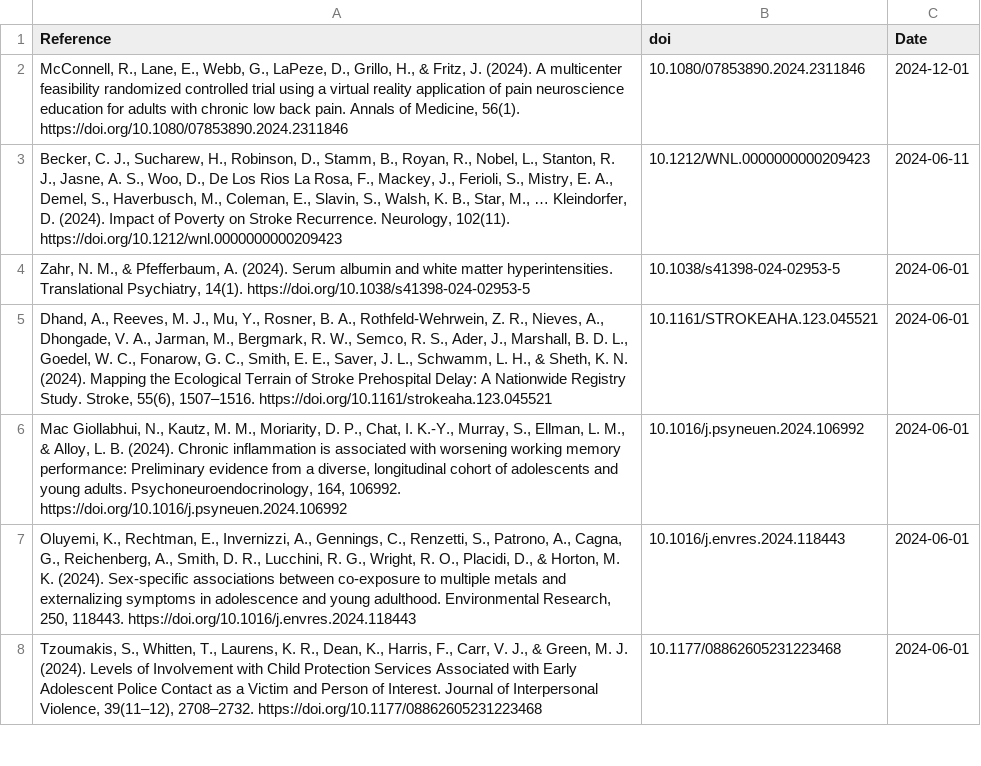
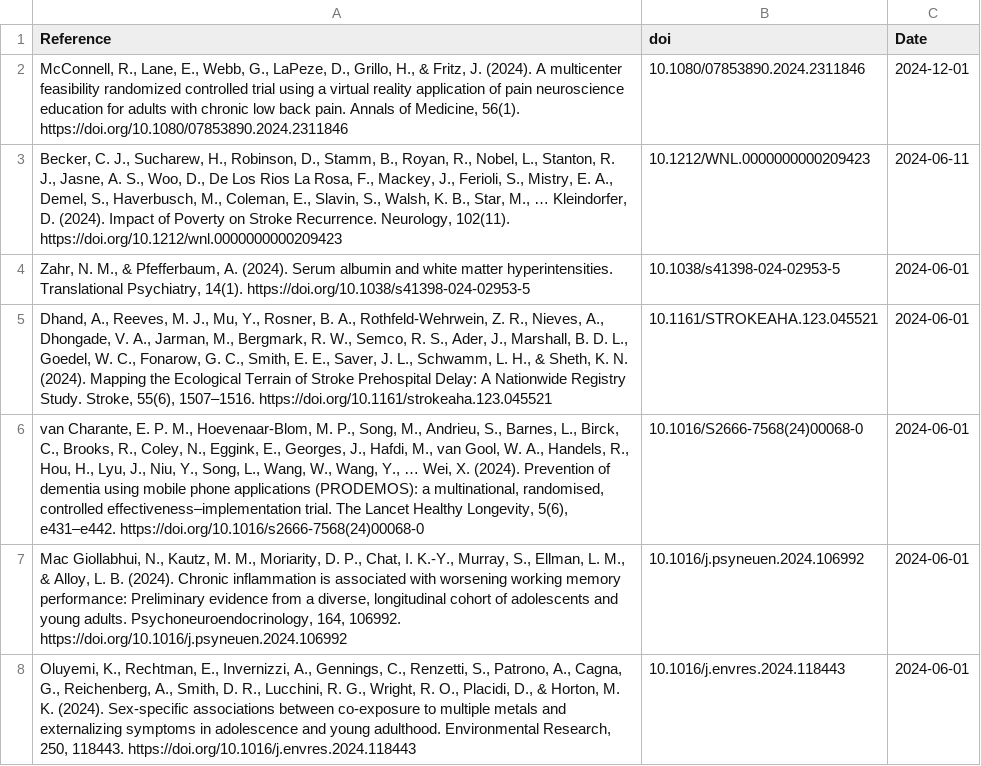
Before and after one commit to FedeGiovannetti/SESNeuroscienceRefs, a CSV file: SESneuroscienceRefs/Data/references_pubmed_ ((socioeconomic status) OR (poverty)) AND (neuroscience) .csv, drawn as a sheet; only a part is shown; the shorter side is filled out with more unchanged rows.

```diff
--- a/SESneuroscienceRefs/Data/references_pubmed_ ((socioeconomic status) OR (poverty)) AND (neuroscience) .csv
+++ b/SESneuroscienceRefs/Data/references_pubmed_ ((socioeconomic status) OR (poverty)) AND (neuroscience) .csv
@@ -5,2 +5,3 @@
 "Dhand, A., Reeves, M. J., Mu, Y., Rosner, B. A., Rothfeld-Wehrwein, Z. R., Nieves, A., Dhongade, V. A., Jarman, M., Bergmark, R. W., Semco, R. S., Ader, J., Marshall, B. D. L., Goedel, W. C., Fonarow, G. C., Smith, E. E., Saver, J. L., Schwamm, L. H., & Sheth, K. N. (2024). Mapping the Ecological Terrain of Stroke Prehospital Delay: A Nationwide Registry Study. Stroke, 55(6), 1507–1516. https://doi.org/10.1161/strokeaha.123.045521","10.1161/STROKEAHA.123.045521",2024-06-01
+"van Charante, E. P. M., Hoevenaar-Blom, M. P., Song, M., Andrieu, S., Barnes, L., Birck, C., Brooks, R., Coley, N., Eggink, E., Georges, J., Hafdi, M., van Gool, W. A., Handels, R., Hou, H., Lyu, J., Niu, Y., Song, L., Wang, W., Wang, Y., … Wei, X. (2024). Prevention of dementia using mobile phone applications (PRODEMOS): a multinational, randomised, controlled effectiveness–implementation trial. The Lancet Healthy Longevity, 5(6), e431–e442. https://doi.org/10.1016/s2666-7568(24)00068-0","10.1016/S2666-7568(24)00068-0",2024-06-01
 "Mac Giollabhui, N., Kautz, M. M., Moriarity, D. P., Chat, I. K.-Y., Murray, S., Ellman, L. M., & Alloy, L. B. (2024). Chronic inflammation is associated with worsening working memory performance: Preliminary evidence from a diverse, longitudinal cohort of adolescents and young adults. Psychoneuroendocrinology, 164, 106992. https://doi.org/10.1016/j.psyneuen.2024.106992","10.1016/j.psyneuen.2024.106992",2024-06-01
```
Also changed, not shown: SESneuroscienceRefs/Data/references_pubmed_ ((socioeconomic status) OR (poverty)) AND (brain) .csv.
